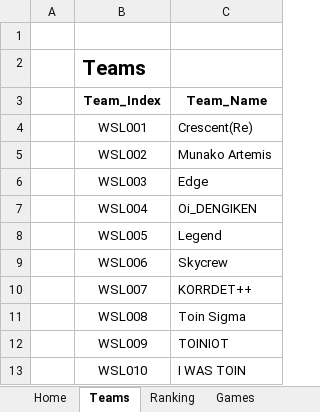
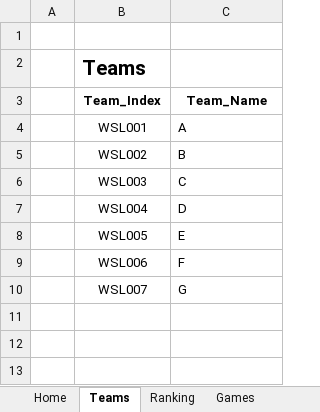
Before and after one commit to asahi-rcj/SwitzerType_Tournament_For_RCJ, an Excel workbook: Tournament_Book.xlsm, sheet Teams, drawn as a sheet; values as stored, in another font and other column widths than the file's, no borders; charts and pictures not drawn; the diff names each change by its address in the sheet, - before the commit and + after, or states it on an @@ line.

```diff
--- a/Tournament_Book.xlsm (sheet Teams)
+++ b/Tournament_Book.xlsm (sheet Teams)
-C4 (Team_Name): Crescent(Re)
+C4 (Team_Name): A
-C5 (Team_Name): Munako Artemis
+C5 (Team_Name): B
-C6 (Team_Name): Edge
+C6 (Team_Name): C
-C7 (Team_Name): Oi_DENGIKEN
+C7 (Team_Name): D
-C8 (Team_Name): Legend
+C8 (Team_Name): E
-C9 (Team_Name): Skycrew
+C9 (Team_Name): F
-C10 (Team_Name): KORRDET++
+C10 (Team_Name): G
-row 11:  | WSL008 | Toin Sigma
-row 12:  | WSL009 | TOINIOT
-row 13:  | WSL010 | I WAS TOIN
```
Also changed, not shown: sheet Games, sheet Ranking, sheet ProgramData, sheet Home.
